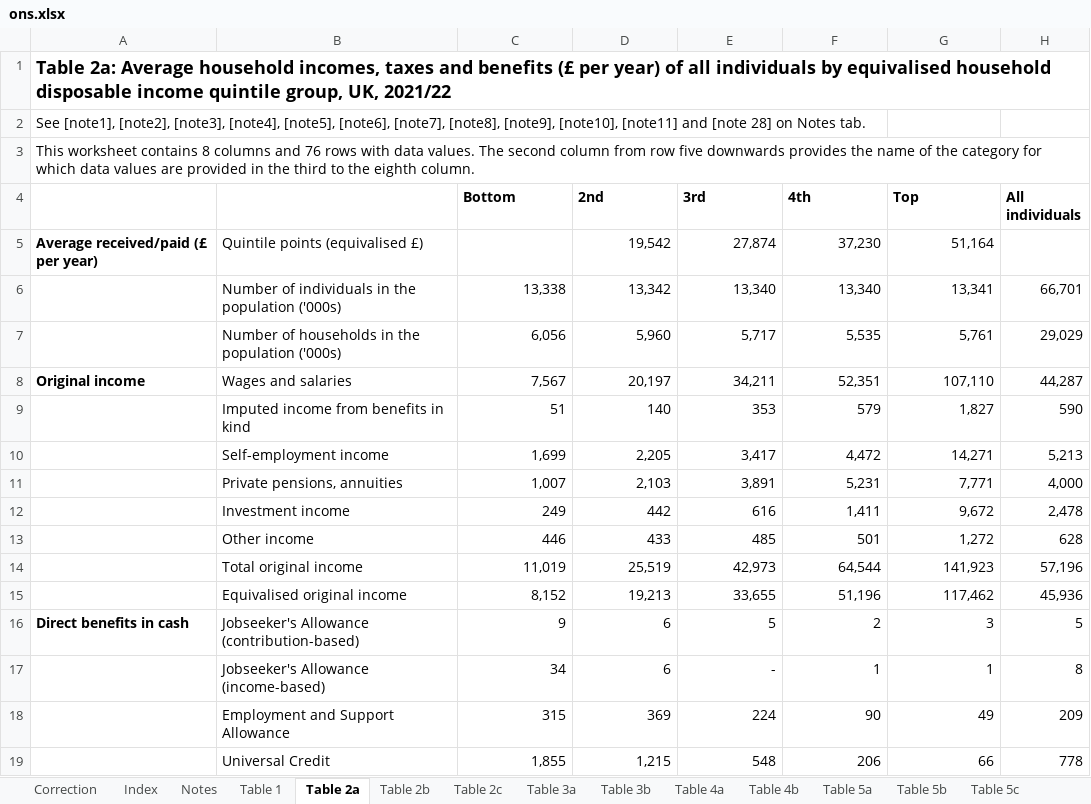
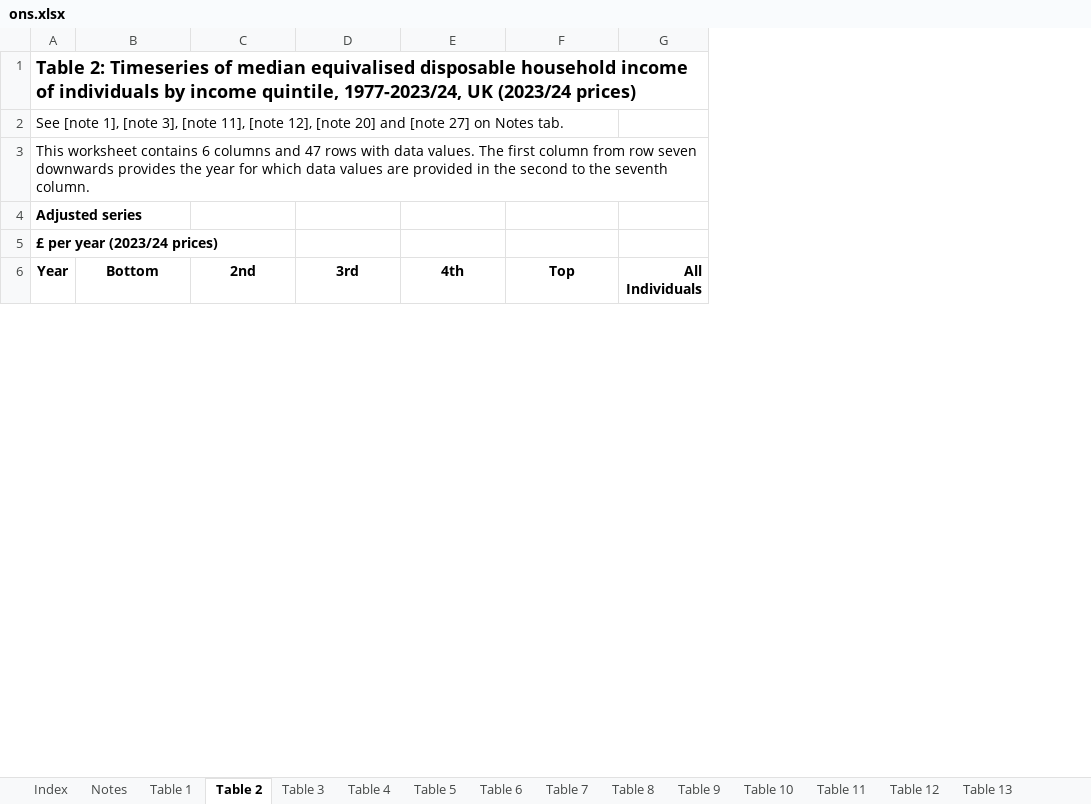
Before and after one commit to fsolt/swiid, an Excel workbook: data-raw/ons.xlsx, sheet Table 2, drawn as a sheet; only a part is shown; values as stored, in another font and other column widths than the file's, no borders; removed rows and columns are numbered as before the commit, all else as after; the diff covers the shown part only; the diff names each change by its address in the sheet, - before the commit and + after, or states it on an @@ line.

```diff
--- a/data-raw/ons.xlsx (sheet Table 2)
+++ b/data-raw/ons.xlsx (sheet Table 2)
-sheet tab: Table 2a
+sheet tab: Table 2
-sheet tab: Table 2b
+sheet tab: Table 3
-sheet tab: Correction
-sheet tab: Table 3b
-sheet tab: Table 4b
-sheet tab: Table 5a
-sheet tab: Table 5b
-sheet tab: Table 5c
+sheet tab: Table 4
+sheet tab: Table 5
+sheet tab: Table 6
+sheet tab: Table 12
-column A, rows 1-3: Table 2a: Average household incomes, taxes and benefits (£ per year) of all individuals by equivalised household disposable income quintile group, UK, 2021/22 | See [note1], [note2], [note3], [note4], [note5], [note6], [note7], [note8], [note9], [note10], [note11] and [note 28] on Notes tab. | This worksheet contains 8 columns and 76 rows with data values. The second column from row five downwards provides the name of the category for which data values are provided in the third to the eighth column.
-column B, empty
+column A (Year), rows 3-5: This worksheet contains 6 columns and 47 rows with data values. The first column from row seven downwards provides the year for which data values are provided in the second to the seventh column. | Adjusted series | £ per year (2023/24 prices)
-column H (All individuals), empty
+column G (All Individuals), empty
+row 1: Table 2: Timeseries of median equivalised disposable household income of individuals by income quintile, 1977-2023/24, UK (2023/24 prices)
+row 2: See [note 1], [note 3], [note 11], [note 12], [note 20] and [note 27] on Notes tab.
-B6:F6 alignment: left
+B6:F6 alignment: center
-row 5: Average received/paid (£ per year) | Quintile points (equivalised £) |  | 19,542 | 27,874 | 37,230 | 51,164
-row 6:  | Number of individuals in the population ('000s) | 13,338 | 13,342 | 13,340 | 13,340 | 13,341 | 66,701
-row 7:  | Number of households in the population ('000s) | 6,056 | 5,960 | 5,717 | 5,535 | 5,761 | 29,029
-row 8: Original income | Wages and salaries | 7,567 | 20,197 | 34,211 | 52,351 | 107,110 | 44,287
-row 9:  | Imputed income from benefits in kind | 51 | 140 | 353 | 579 | 1,827 | 590
-row 10:  | Self-employment income | 1,699 | 2,205 | 3,417 | 4,472 | 14,271 | 5,213
-row 11:  | Private pensions, annuities | 1,007 | 2,103 | 3,891 | 5,231 | 7,771 | 4,000
-row 12:  | Investment income | 249 | 442 | 616 | 1,411 | 9,672 | 2,478
-row 13:  | Other income | 446 | 433 | 485 | 501 | 1,272 | 628
-row 14:  | Total original income | 11,019 | 25,519 | 42,973 | 64,544 | 141,923 | 57,196
-row 15:  | Equivalised original income | 8,152 | 19,213 | 33,655 | 51,196 | 117,462 | 45,936
-row 16: Direct benefits in cash | Jobseeker's Allowance (contribution-based) | 9 | 6 | 5 | 2 | 3 | 5
-row 17:  | Jobseeker's Allowance (income-based) | 34 | 6 | - | 1 | 1 | 8
-row 18:  | Employment and Support Allowance | 315 | 369 | 224 | 90 | 49 | 209
-row 19:  | Universal Credit | 1,855 | 1,215 | 548 | 206 | 66 | 778
```
Also changed, not shown: 48 added rows and 63 removed rows elsewhere in this sheet, sheet Table 3, sheet Table 19, sheet Table 20, sheet Table 17, sheet Table 13, sheet Table 11, 14 more sheets, other sheet tabs, 31 other files.
